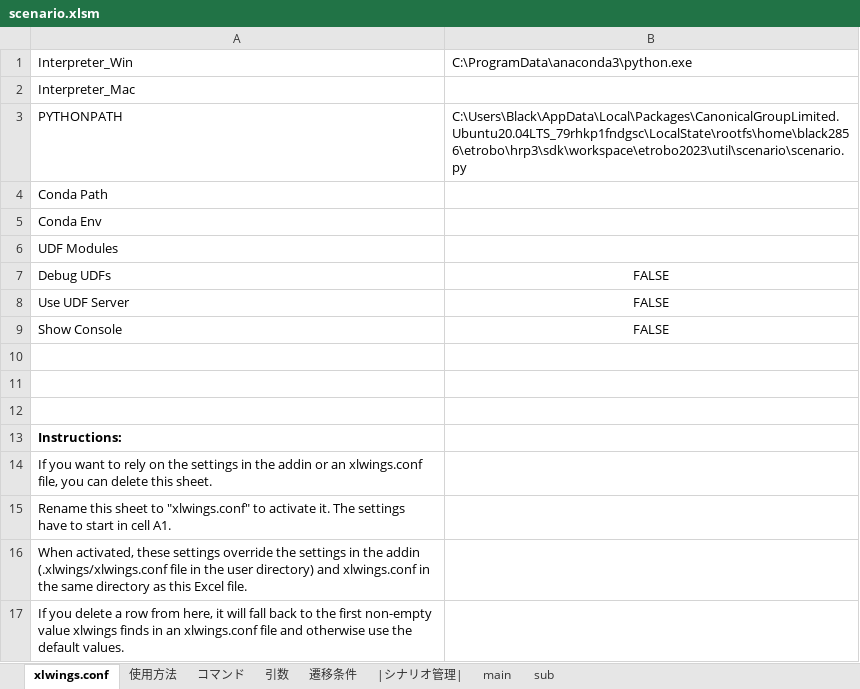
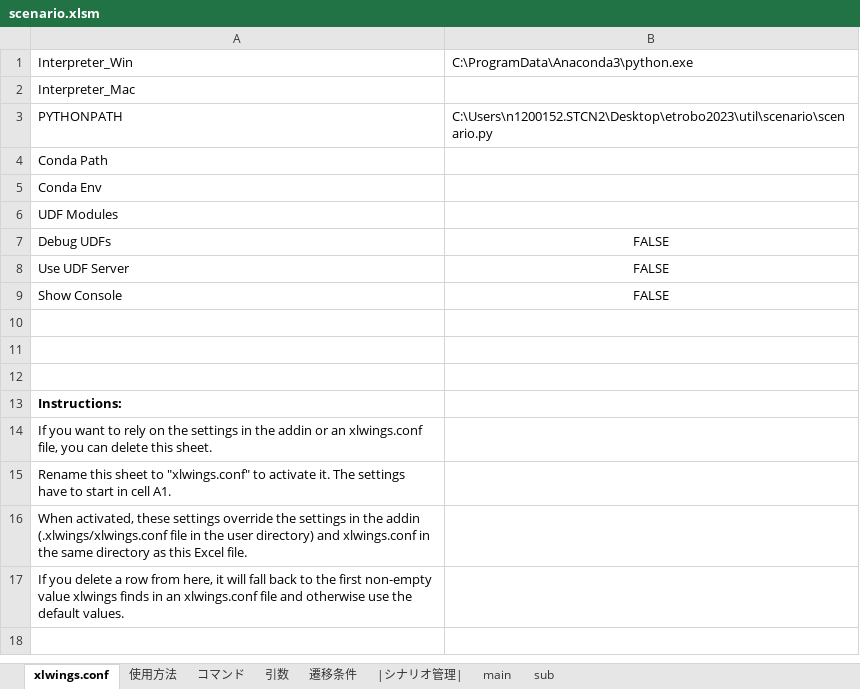
Before and after one commit to Black2856/etrobo2023, an Excel workbook: util/scenario/scenario.xlsm, sheet xlwings.conf, drawn as a sheet; values as stored, in another font and other column widths than the file's, no borders; the diff names each change by its address in the sheet, - before the commit and + after, or states it on an @@ line.

```diff
--- a/util/scenario/scenario.xlsm (sheet xlwings.conf)
+++ b/util/scenario/scenario.xlsm (sheet xlwings.conf)
-B1: C:\ProgramData\anaconda3\python.exe
+B1: C:\ProgramData\Anaconda3\python.exe
-B3: C:\Users\Black\AppData\Local\Packages\CanonicalGroupLimited.Ubuntu20.04LTS_79rhkp1fndgsc\LocalState\rootfs\home\black2856\etrobo\hrp3\sdk\workspace\etrobo2023\util\scenario\scenario.py
+B3: C:\Users\n1200152.STCN2\Desktop\etrobo2023\util\scenario\scenario.py
```
Also changed, not shown: sheet 遷移条件, 9 other files.
